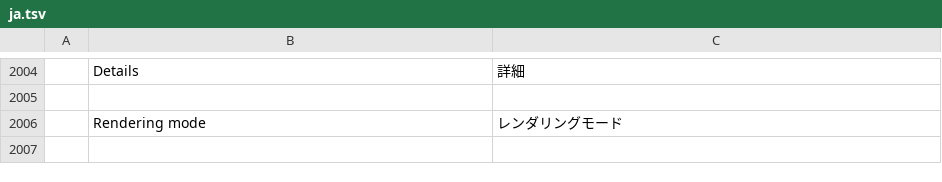
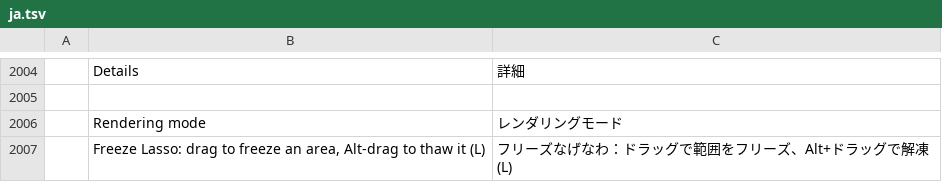
Before and after one commit to airisorg/photocraft-studio, a TSV file: crates/ui-egui/src/i18n/ja.tsv, drawn as a sheet; only a part is shown, gaps mark what is left out.

```diff
--- a/crates/ui-egui/src/i18n/ja.tsv
+++ b/crates/ui-egui/src/i18n/ja.tsv
@@ -2006 +2006,2 @@
 	Rendering mode	レンダリングモード
+	Freeze Lasso: drag to freeze an area, Alt-drag to thaw it (L)	フリーズなげなわ：ドラッグで範囲をフリーズ、Alt+ドラッグで解凍 (L)
```
Also changed, not shown: crates/ui-egui/src/i18n/cs.tsv, crates/ui-egui/src/i18n/es.tsv, 6 other files.
